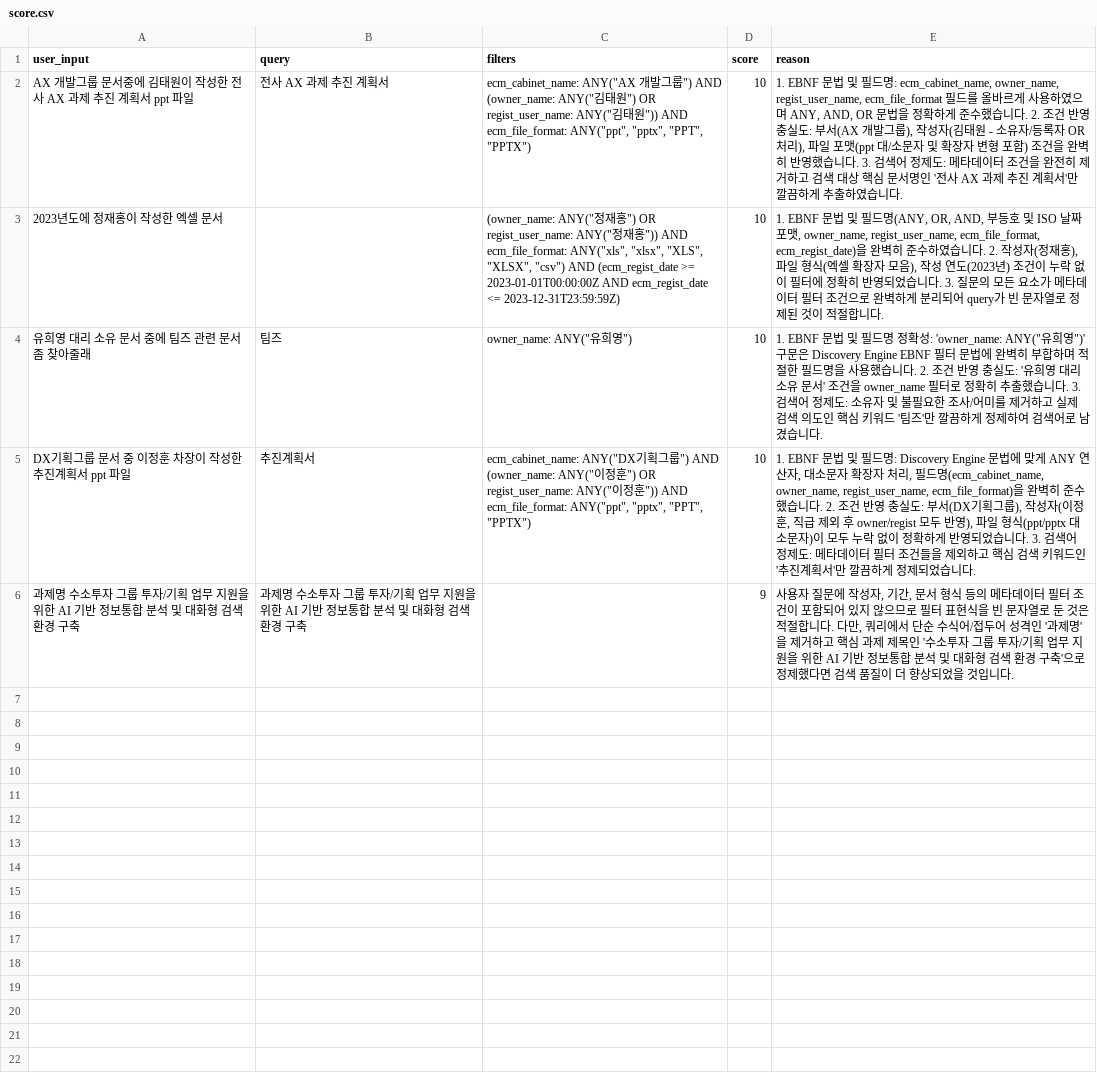
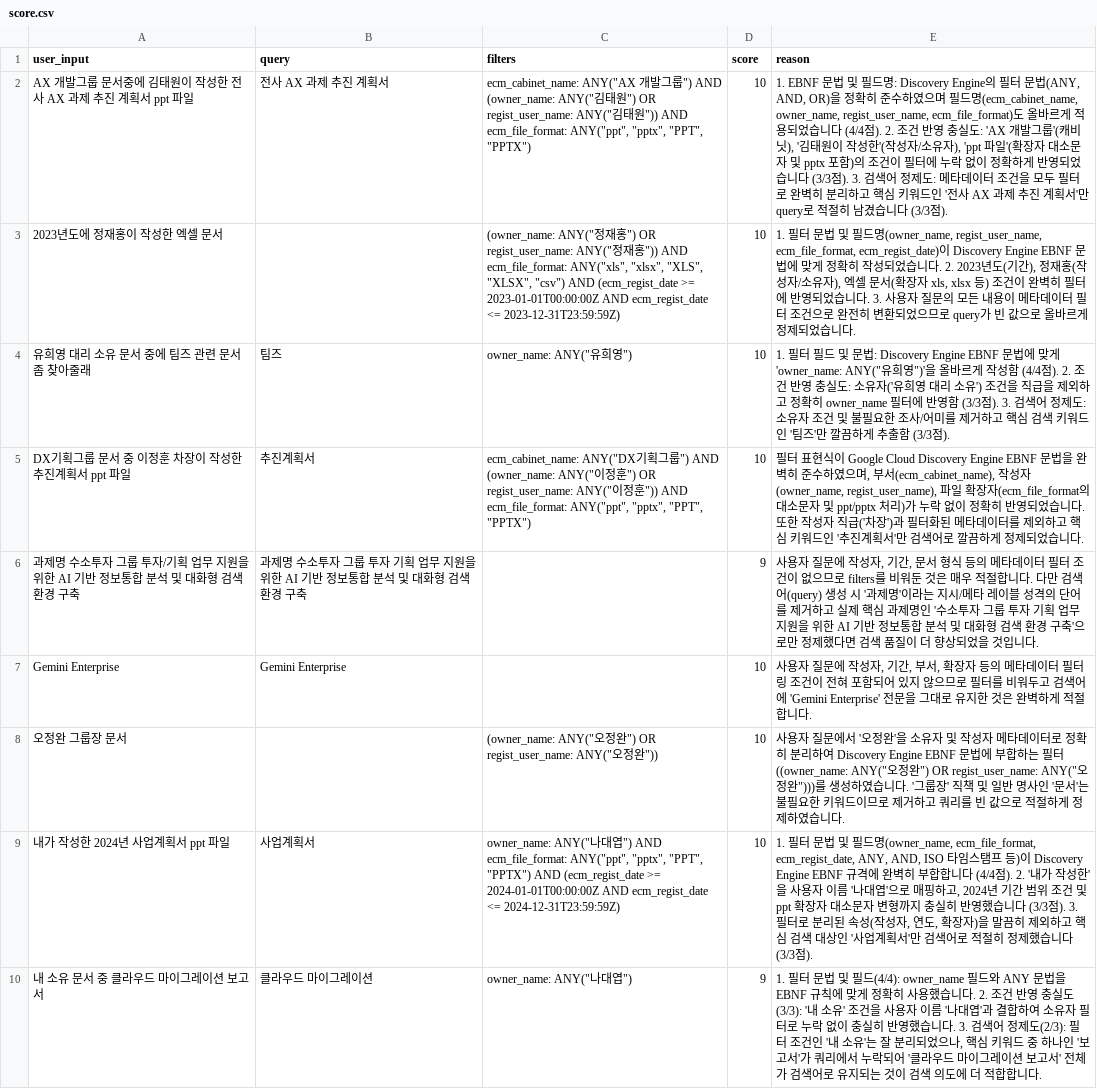
Before and after one commit to ilseokoh/discovery-filter, a CSV file: score.csv, drawn as a sheet.

Commit message:
my_name 추가

```diff
--- a/score.csv
+++ b/score.csv
@@ -1,6 +1,10 @@
 user_input,query,filters,score,reason
-AX 개발그룹 문서중에 김태원이 작성한 전사 AX 과제 추진 계획서 ppt 파일,전사 AX 과제 추진 계획서,"ecm_cabinet_name: ANY(""AX 개발그룹"") AND (owner_name: ANY(""김태원"") OR regist_user_name: ANY(""김태원"")) AND ecm_file_format: ANY(""ppt"", ""pptx"", ""PPT"", ""PPTX"")",10,"1. EBNF 문법 및 필드명: ecm_cabinet_name, owner_name, regist_user_name, ecm_file_format 필드를 올바르게 사용하였으며 ANY, AND, OR 문법을 정확하게 준수했습니다. 2. 조건 반영 충실도: 부서(AX 개발그룹), 작성자(김태원 - 소유자/등록자 OR 처리), 파일 포맷(ppt 대/소문자 및 확장자 변형 포함) 조건을 완벽히 반영했습니다. 3. 검색어 정제도: 메타데이터 조건을 완전히 제거하고 검색 대상 핵심 문서명인 '전사 AX 과제 추진 계획서'만 깔끔하게 추출하였습니다."
-2023년도에 정재홍이 작성한 엑셀 문서,,"(owner_name: ANY(""정재홍"") OR regist_user_name: ANY(""정재홍"")) AND ecm_file_format: ANY(""xls"", ""xlsx"", ""XLS"", ""XLSX"", ""csv"") AND (ecm_regist_date >= 2023-01-01T00:00:00Z AND ecm_regist_date <= 2023-12-31T23:59:59Z)",10,"1. EBNF 문법 및 필드명(ANY, OR, AND, 부등호 및 ISO 날짜 포맷, owner_name, regist_user_name, ecm_file_format, ecm_regist_date)을 완벽히 준수하였습니다. 2. 작성자(정재홍), 파일 형식(엑셀 확장자 모음), 작성 연도(2023년) 조건이 누락 없이 필터에 정확히 반영되었습니다. 3. 질문의 모든 요소가 메타데이터 필터 조건으로 완벽하게 분리되어 query가 빈 문자열로 정제된 것이 적절합니다."
-유희영 대리 소유 문서 중에 팀즈 관련 문서 좀 찾아줄래,팀즈,"owner_name: ANY(""유희영"")",10,"1. EBNF 문법 및 필드명 정확성: 'owner_name: ANY(""유희영"")' 구문은 Discovery Engine EBNF 필터 문법에 완벽히 부합하며 적절한 필드명을 사용했습니다. 2. 조건 반영 충실도: '유희영 대리 소유 문서' 조건을 owner_name 필터로 정확히 추출했습니다. 3. 검색어 정제도: 소유자 및 불필요한 조사/어미를 제거하고 실제 검색 의도인 핵심 키워드 '팀즈'만 깔끔하게 정제하여 검색어로 남겼습니다."
-DX기획그룹 문서 중 이정훈 차장이 작성한 추진계획서 ppt 파일,추진계획서,"ecm_cabinet_name: ANY(""DX기획그룹"") AND (owner_name: ANY(""이정훈"") OR regist_user_name: ANY(""이정훈"")) AND ecm_file_format: ANY(""ppt"", ""pptx"", ""PPT"", ""PPTX"")",10,"1. EBNF 문법 및 필드명: Discovery Engine 문법에 맞게 ANY 연산자, 대소문자 확장자 처리, 필드명(ecm_cabinet_name, owner_name, regist_user_name, ecm_file_format)을 완벽히 준수했습니다. 2. 조건 반영 충실도: 부서(DX기획그룹), 작성자(이정훈, 직급 제외 후 owner/regist 모두 반영), 파일 형식(ppt/pptx 대소문자)이 모두 누락 없이 정확하게 반영되었습니다. 3. 검색어 정제도: 메타데이터 필터 조건들을 제외하고 핵심 검색 키워드인 '추진계획서'만 깔끔하게 정제되었습니다."
-과제명 수소투자 그룹 투자/기획 업무 지원을 위한 AI 기반 정보통합 분석 및 대화형 검색 환경 구축,과제명 수소투자 그룹 투자/기획 업무 지원을 위한 AI 기반 정보통합 분석 및 대화형 검색 환경 구축,,9,"사용자 질문에 작성자, 기간, 문서 형식 등의 메타데이터 필터 조건이 포함되어 있지 않으므로 필터 표현식을 빈 문자열로 둔 것은 적절합니다. 다만, 쿼리에서 단순 수식어/접두어 성격인 '과제명'을 제거하고 핵심 과제 제목인 '수소투자 그룹 투자/기획 업무 지원을 위한 AI 기반 정보통합 분석 및 대화형 검색 환경 구축'으로 정제했다면 검색 품질이 더 향상되었을 것입니다."
+AX 개발그룹 문서중에 김태원이 작성한 전사 AX 과제 추진 계획서 ppt 파일,전사 AX 과제 추진 계획서,"ecm_cabinet_name: ANY(""AX 개발그룹"") AND (owner_name: ANY(""김태원"") OR regist_user_name: ANY(""김태원"")) AND ecm_file_format: ANY(""ppt"", ""pptx"", ""PPT"", ""PPTX"")",10,"1. EBNF 문법 및 필드명: Discovery Engine의 필터 문법(ANY, AND, OR)을 정확히 준수하였으며 필드명(ecm_cabinet_name, owner_name, regist_user_name, ecm_file_format)도 올바르게 적용되었습니다 (4/4점). 2. 조건 반영 충실도: 'AX 개발그룹'(캐비닛), '김태원이 작성한'(작성자/소유자), 'ppt 파일'(확장자 대소문자 및 pptx 포함)의 조건이 필터에 누락 없이 정확하게 반영되었습니다 (3/3점). 3. 검색어 정제도: 메타데이터 조건을 모두 필터로 완벽히 분리하고 핵심 키워드인 '전사 AX 과제 추진 계획서'만 query로 적절히 남겼습니다 (3/3점)."
+2023년도에 정재홍이 작성한 엑셀 문서,,"(owner_name: ANY(""정재홍"") OR regist_user_name: ANY(""정재홍"")) AND ecm_file_format: ANY(""xls"", ""xlsx"", ""XLS"", ""XLSX"", ""csv"") AND (ecm_regist_date >= 2023-01-01T00:00:00Z AND ecm_regist_date <= 2023-12-31T23:59:59Z)",10,"1. 필터 문법 및 필드명(owner_name, regist_user_name, ecm_file_format, ecm_regist_date)이 Discovery Engine EBNF 문법에 맞게 정확히 작성되었습니다. 2. 2023년도(기간), 정재홍(작성자/소유자), 엑셀 문서(확장자 xls, xlsx 등) 조건이 완벽히 필터에 반영되었습니다. 3. 사용자 질문의 모든 내용이 메타데이터 필터 조건으로 완전히 변환되었으므로 query가 빈 값으로 올바르게 정제되었습니다."
+유희영 대리 소유 문서 중에 팀즈 관련 문서 좀 찾아줄래,팀즈,"owner_name: ANY(""유희영"")",10,"1. 필터 필드 및 문법: Discovery Engine EBNF 문법에 맞게 'owner_name: ANY(""유희영"")'을 올바르게 작성함 (4/4점). 2. 조건 반영 충실도: 소유자('유희영 대리 소유') 조건을 직급을 제외하고 정확히 owner_name 필터에 반영함 (3/3점). 3. 검색어 정제도: 소유자 조건 및 불필요한 조사/어미를 제거하고 핵심 검색 키워드인 '팀즈'만 깔끔하게 추출함 (3/3점)."
+DX기획그룹 문서 중 이정훈 차장이 작성한 추진계획서 ppt 파일,추진계획서,"ecm_cabinet_name: ANY(""DX기획그룹"") AND (owner_name: ANY(""이정훈"") OR regist_user_name: ANY(""이정훈"")) AND ecm_file_format: ANY(""ppt"", ""pptx"", ""PPT"", ""PPTX"")",10,"필터 표현식이 Google Cloud Discovery Engine EBNF 문법을 완벽히 준수하였으며, 부서(ecm_cabinet_name), 작성자(owner_name, regist_user_name), 파일 확장자(ecm_file_format의 대소문자 및 ppt/pptx 처리)가 누락 없이 정확히 반영되었습니다. 또한 작성자 직급('차장')과 필터화된 메타데이터를 제외하고 핵심 키워드인 '추진계획서'만 검색어로 깔끔하게 정제되었습니다."
+과제명 수소투자 그룹 투자/기획 업무 지원을 위한 AI 기반 정보통합 분석 및 대화형 검색 환경 구축,과제명 수소투자 그룹 투자 기획 업무 지원을 위한 AI 기반 정보통합 분석 및 대화형 검색 환경 구축,,9,"사용자 질문에 작성자, 기간, 문서 형식 등의 메타데이터 필터 조건이 없으므로 filters를 비워둔 것은 매우 적절합니다. 다만 검색어(query) 생성 시 '과제명'이라는 지시/메타 레이블 성격의 단어를 제거하고 실제 핵심 과제명인 '수소투자 그룹 투자 기획 업무 지원을 위한 AI 기반 정보통합 분석 및 대화형 검색 환경 구축'으로만 정제했다면 검색 품질이 더 향상되었을 것입니다."
+Gemini Enterprise,Gemini Enterprise,,10,"사용자 질문에 작성자, 기간, 부서, 확장자 등의 메타데이터 필터링 조건이 전혀 포함되어 있지 않으므로 필터를 비워두고 검색어에 'Gemini Enterprise' 전문을 그대로 유지한 것은 완벽하게 적절합니다."
+오정완 그룹장 문서,,"(owner_name: ANY(""오정완"") OR regist_user_name: ANY(""오정완""))",10,"사용자 질문에서 '오정완'을 소유자 및 작성자 메타데이터로 정확히 분리하여 Discovery Engine EBNF 문법에 부합하는 필터((owner_name: ANY(""오정완"") OR regist_user_name: ANY(""오정완"")))를 생성하였습니다. '그룹장' 직책 및 일반 명사인 '문서'는 불필요한 키워드이므로 제거하고 쿼리를 빈 값으로 적절하게 정제하였습니다."
+내가 작성한 2024년 사업계획서 ppt 파일,사업계획서,"owner_name: ANY(""나대엽"") AND ecm_file_format: ANY(""ppt"", ""pptx"", ""PPT"", ""PPTX"") AND (ecm_regist_date >= 2024-01-01T00:00:00Z AND ecm_regist_date <= 2024-12-31T23:59:59Z)",10,"1. 필터 문법 및 필드명(owner_name, ecm_file_format, ecm_regist_date, ANY, AND, ISO 타임스탬프 등)이 Discovery Engine EBNF 규격에 완벽히 부합합니다 (4/4점). 2. '내가 작성한'을 사용자 이름 '나대엽'으로 매핑하고, 2024년 기간 범위 조건 및 ppt 확장자 대소문자 변형까지 충실히 반영했습니다 (3/3점). 3. 필터로 분리된 속성(작성자, 연도, 확장자)을 말끔히 제외하고 핵심 검색 대상인 '사업계획서'만 검색어로 적절히 정제했습니다 (3/3점)."
+내 소유 문서 중 클라우드 마이그레이션 보고서,클라우드 마이그레이션,"owner_name: ANY(""나대엽"")",9,"1. 필터 문법 및 필드(4/4): owner_name 필드와 ANY 문법을 EBNF 규칙에 맞게 정확히 사용했습니다. 2. 조건 반영 충실도(3/3): '내 소유' 조건을 사용자 이름 '나대엽'과 결합하여 소유자 필터로 누락 없이 충실히 반영했습니다. 3. 검색어 정제도(2/3): 필터 조건인 '내 소유'는 잘 분리되었으나, 핵심 키워드 중 하나인 '보고서'가 쿼리에서 누락되어 '클라우드 마이그레이션 보고서' 전체가 검색어로 유지되는 것이 검색 의도에 더 적합합니다."
```
Also changed, not shown: result.csv, test_query.csv, 2 other files.
